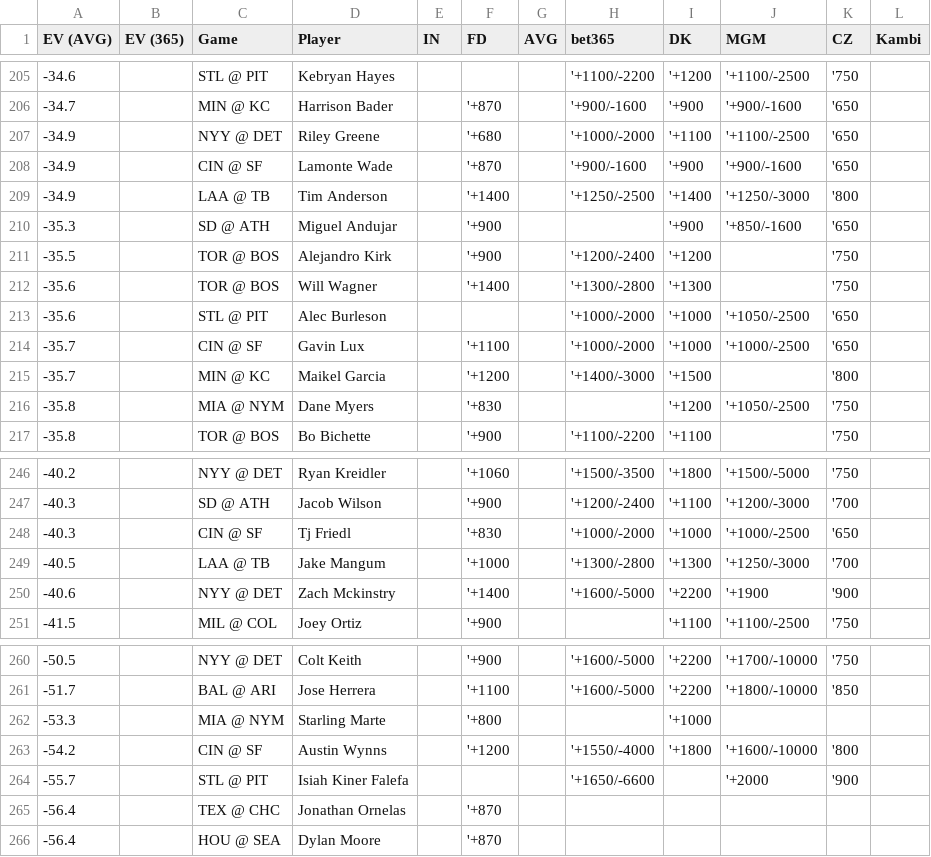
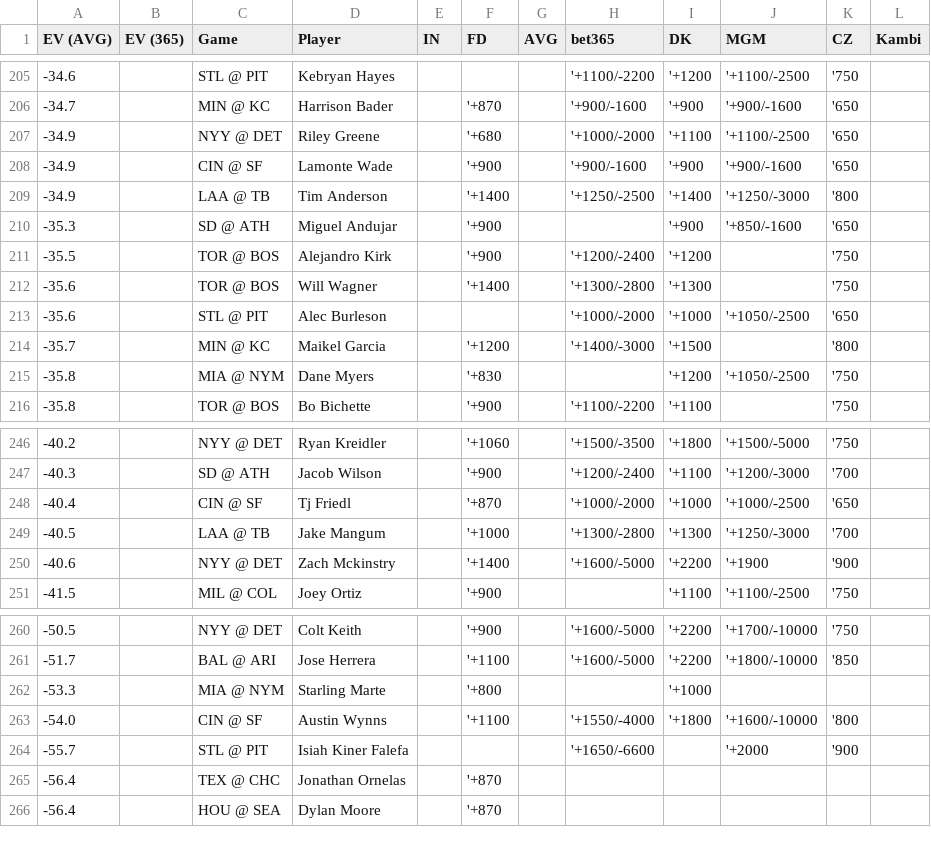
Before and after one commit to zhecht/lines, a CSV file: static/dingers/ev.csv, drawn as a sheet; only a part is shown, gaps mark what is left out; the diff covers the shown part only.

```diff
--- a/static/dingers/ev.csv
+++ b/static/dingers/ev.csv
@@ -207,3 +207,3 @@ EV (AVG)	EV (365)	Game	Player	IN	FD	AVG	bet365	DK	MGM	CZ	Kambi
 -34.9		NYY @ DET	Riley Greene		'+680		'+1000/-2000	'+1100	'+1100/-2500	'650	
--34.9		CIN @ SF	Lamonte Wade		'+870		'+900/-1600	'+900	'+900/-1600	'650	
+-34.9		CIN @ SF	Lamonte Wade		'+900		'+900/-1600	'+900	'+900/-1600	'650	
 -34.9		LAA @ TB	Tim Anderson		'+1400		'+1250/-2500	'+1400	'+1250/-3000	'800	
@@ -213,3 +213,2 @@ EV (AVG)	EV (365)	Game	Player	IN	FD	AVG	bet365	DK	MGM	CZ	Kambi
 -35.6		STL @ PIT	Alec Burleson				'+1000/-2000	'+1000	'+1050/-2500	'650	
--35.7		CIN @ SF	Gavin Lux		'+1100		'+1000/-2000	'+1000	'+1000/-2500	'650	
 -35.7		MIN @ KC	Maikel Garcia		'+1200		'+1400/-3000	'+1500		'800	
@@ -247,3 +247,3 @@ EV (AVG)	EV (365)	Game	Player	IN	FD	AVG	bet365	DK	MGM	CZ	Kambi
 -40.3		SD @ ATH	Jacob Wilson		'+900		'+1200/-2400	'+1100	'+1200/-3000	'700	
--40.3		CIN @ SF	Tj Friedl		'+830		'+1000/-2000	'+1000	'+1000/-2500	'650	
+-40.4		CIN @ SF	Tj Friedl		'+870		'+1000/-2000	'+1000	'+1000/-2500	'650	
 -40.5		LAA @ TB	Jake Mangum		'+1000		'+1300/-2800	'+1300	'+1250/-3000	'700	
@@ -262,3 +262,3 @@ EV (AVG)	EV (365)	Game	Player	IN	FD	AVG	bet365	DK	MGM	CZ	Kambi
 -53.3		MIA @ NYM	Starling Marte		'+800			'+1000			
--54.2		CIN @ SF	Austin Wynns		'+1200		'+1550/-4000	'+1800	'+1600/-10000	'800	
+-54.0		CIN @ SF	Austin Wynns		'+1100		'+1550/-4000	'+1800	'+1600/-10000	'800	
 -55.7		STL @ PIT	Isiah Kiner Falefa				'+1650/-6600		'+2000	'900	
```
Also changed, not shown: 4 added rows, 3 removed rows and 4 edited cells elsewhere in this file, 7 other files.
